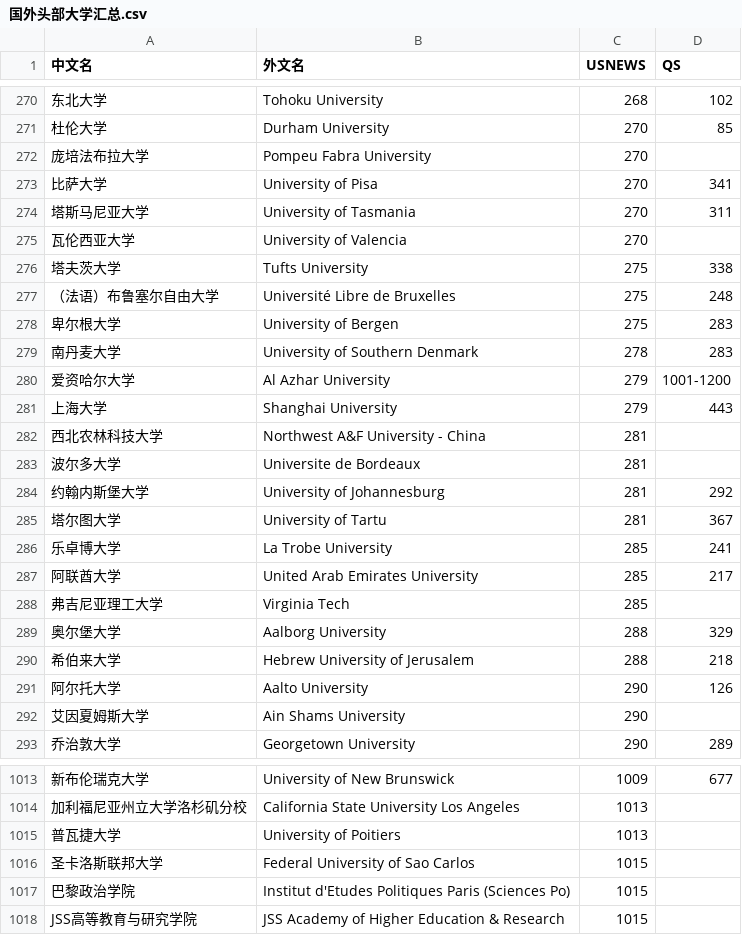
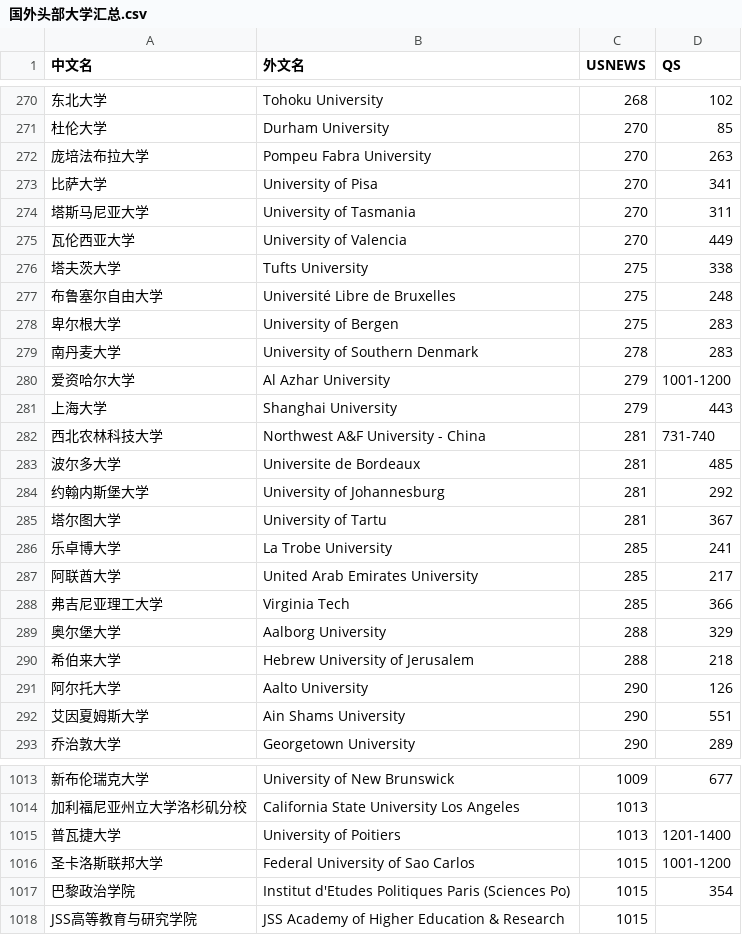
Before and after one commit to russel-the-menace/EduScore, a CSV file: data/master/国外头部大学汇总.csv, drawn as a sheet; only a part is shown, gaps mark what is left out; the diff covers the shown part only; the diff names each change by its address in the sheet, - before the commit and + after, or states it on an @@ line.

```diff
--- a/data/master/国外头部大学汇总.csv
+++ b/data/master/国外头部大学汇总.csv
-D272 (QS): (empty)
+D272 (QS): 263
-D275 (QS): (empty)
+D275 (QS): 449
-A277 (中文名): （法语）布鲁塞尔自由大学
+A277 (中文名): 布鲁塞尔自由大学
-D282 (QS): (empty)
+D282 (QS): 731-740
-D283 (QS): (empty)
+D283 (QS): 485
-D288 (QS): (empty)
+D288 (QS): 366
-D292 (QS): (empty)
+D292 (QS): 551
-D1015 (QS): (empty)
+D1015 (QS): 1201-1400
-D1016 (QS): (empty)
+D1016 (QS): 1001-1200
-D1017 (QS): (empty)
+D1017 (QS): 354
```
Also changed, not shown: 174 edited cells elsewhere in this file, data/master/国外非头部大学汇总.csv, 10 other files.
